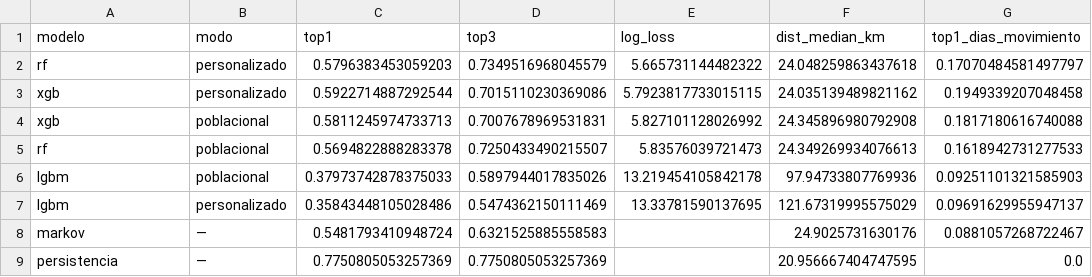
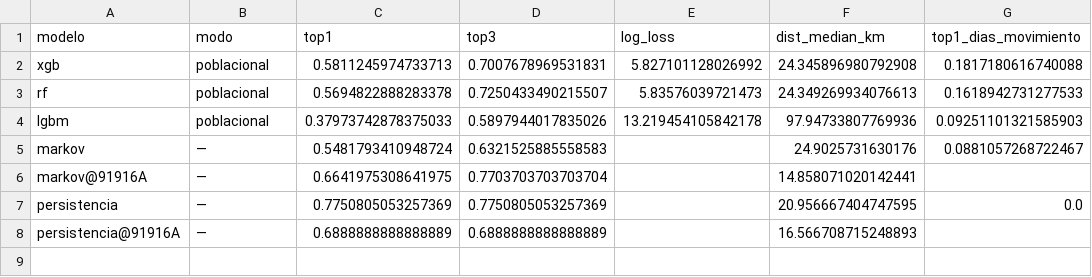
Before and after one commit to JuanLlorensULL/tfg-aves, a CSV file: reports/tables/o4_tab04_models-comparison.csv, drawn as a sheet; removed rows and columns are numbered as before the commit, all else as after; the diff names each change by its address in the sheet, - before the commit and + after, or states it on an @@ line.

```diff
--- a/reports/tables/o4_tab04_models-comparison.csv
+++ b/reports/tables/o4_tab04_models-comparison.csv
-row 2: rf | personalizado | 0.5796383453059203 | 0.7349516968045579 | 5.665731144482322 | 24.048259863437618 | 0.17070484581497797
-row 3: xgb | personalizado | 0.5922714887292544 | 0.7015110230369086 | 5.7923817733015115 | 24.035139489821162 | 0.1949339207048458
-row 7: lgbm | personalizado | 0.35843448105028486 | 0.5474362150111469 | 13.33781590137695 | 121.67319995575029 | 0.09691629955947137
+row 6: markov@91916A | — | 0.6641975308641975 | 0.7703703703703704 |  | 14.858071020142441
+row 8: persistencia@91916A | — | 0.6888888888888889 | 0.6888888888888889 |  | 16.566708715248893
```
Also changed, not shown: reports/tables/o4_tab02_train-test-gap.csv, reports/tables/o4_tab05_winner-recommendation.csv, 25 other files.
